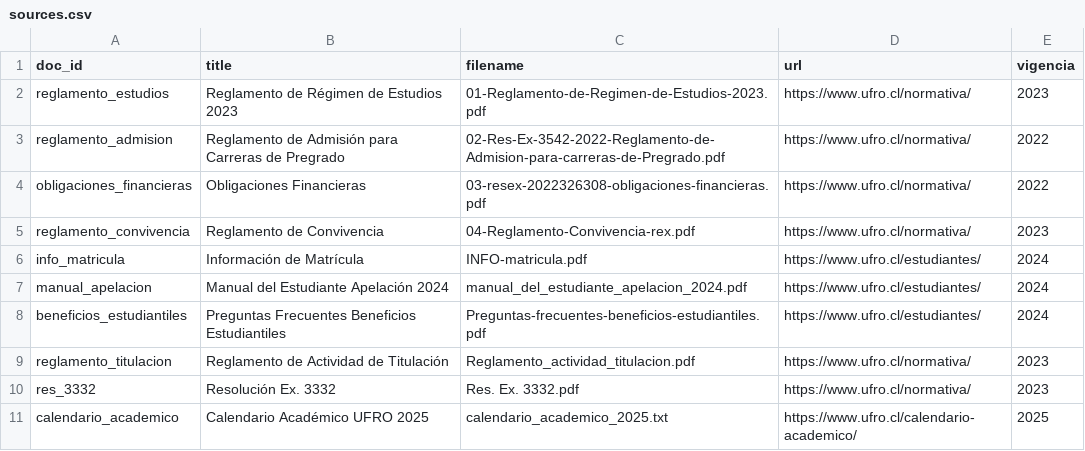
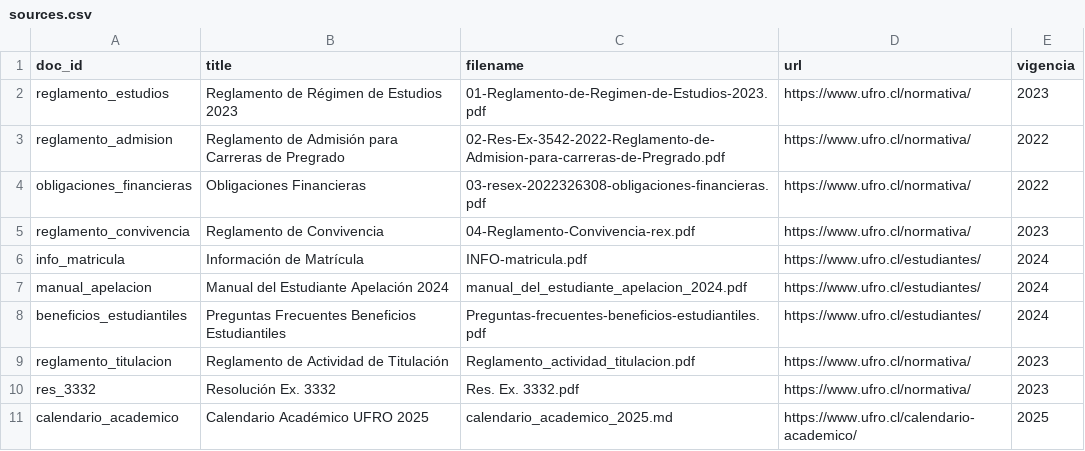
Before and after one commit to nonShade/asistente-chatbot, a CSV file: data/sources.csv, drawn as a sheet.

Commit message:
docs: complete README with usage, parameters, limitations and sources
- Add comprehensive usage section with installation and CLI commands
- Document environment variables and configuration parameters
- Detail technical, functional and cost limitations
- List all official UFRO document sources with descriptions
- Replace verbose academic content with practical user guide

```diff
--- a/data/sources.csv
+++ b/data/sources.csv
@@ -10,2 +10,2 @@ reglamento_titulacion,Reglamento de Actividad de Titulación,Reglamento_activida
 res_3332,Resolución Ex. 3332,Res. Ex. 3332.pdf,https://www.ufro.cl/normativa/,2023
-calendario_academico,Calendario Académico UFRO 2025,calendario_academico_2025.txt,https://www.ufro.cl/calendario-academico/,2025
+calendario_academico,Calendario Académico UFRO 2025,calendario_academico_2025.md,https://www.ufro.cl/calendario-academico/,2025
```
Also changed, not shown: eval/gold_questions.csv, 26 other files.
